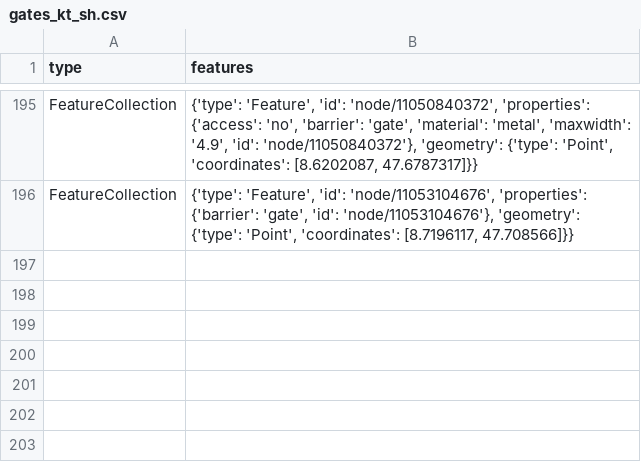
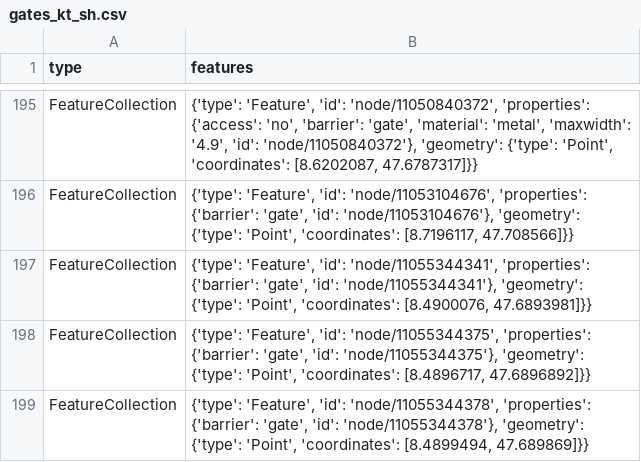
Before and after one commit to chnuessli/elz-data, a CSV file: data/csv/access/gates/gates_kt_sh.csv, drawn as a sheet; only a part is shown, gaps mark what is left out.

```diff
--- a/data/csv/access/gates/gates_kt_sh.csv
+++ b/data/csv/access/gates/gates_kt_sh.csv
@@ -196 +196,4 @@ FeatureCollection,"{'type': 'Feature', 'id': 'node/11050840372', 'properties': {
 FeatureCollection,"{'type': 'Feature', 'id': 'node/11053104676', 'properties': {'barrier': 'gate', 'id': 'node/11053104676'}, 'geometry': {'type': 'Point', 'coordinates': [8.7196117, 47.708566]}}"
+FeatureCollection,"{'type': 'Feature', 'id': 'node/11055344341', 'properties': {'barrier': 'gate', 'id': 'node/11055344341'}, 'geometry': {'type': 'Point', 'coordinates': [8.4900076, 47.6893981]}}"
+FeatureCollection,"{'type': 'Feature', 'id': 'node/11055344375', 'properties': {'barrier': 'gate', 'id': 'node/11055344375'}, 'geometry': {'type': 'Point', 'coordinates': [8.4896717, 47.6896892]}}"
+FeatureCollection,"{'type': 'Feature', 'id': 'node/11055344378', 'properties': {'barrier': 'gate', 'id': 'node/11055344378'}, 'geometry': {'type': 'Point', 'coordinates': [8.4899494, 47.689869]}}"
```
Also changed, not shown: data/csv/facilities/hospital/hospital_dispo_srz.csv, data/csv/facilities/hospital/hospital_kt_zh.csv, 12 other files.
